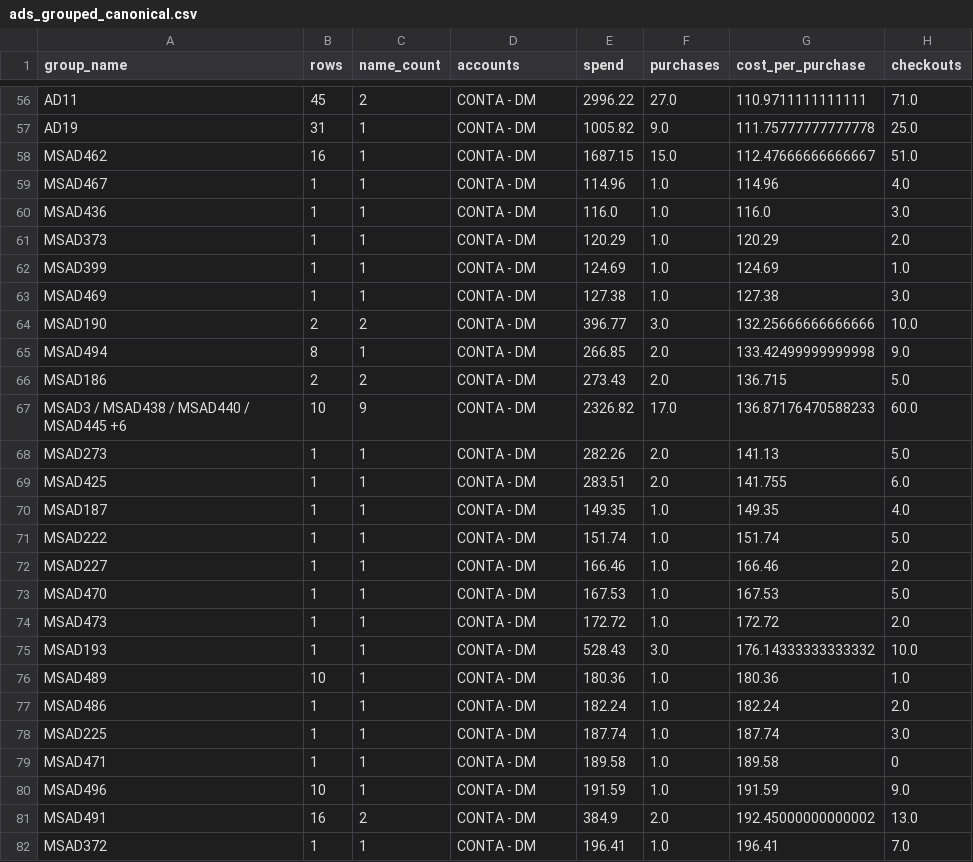
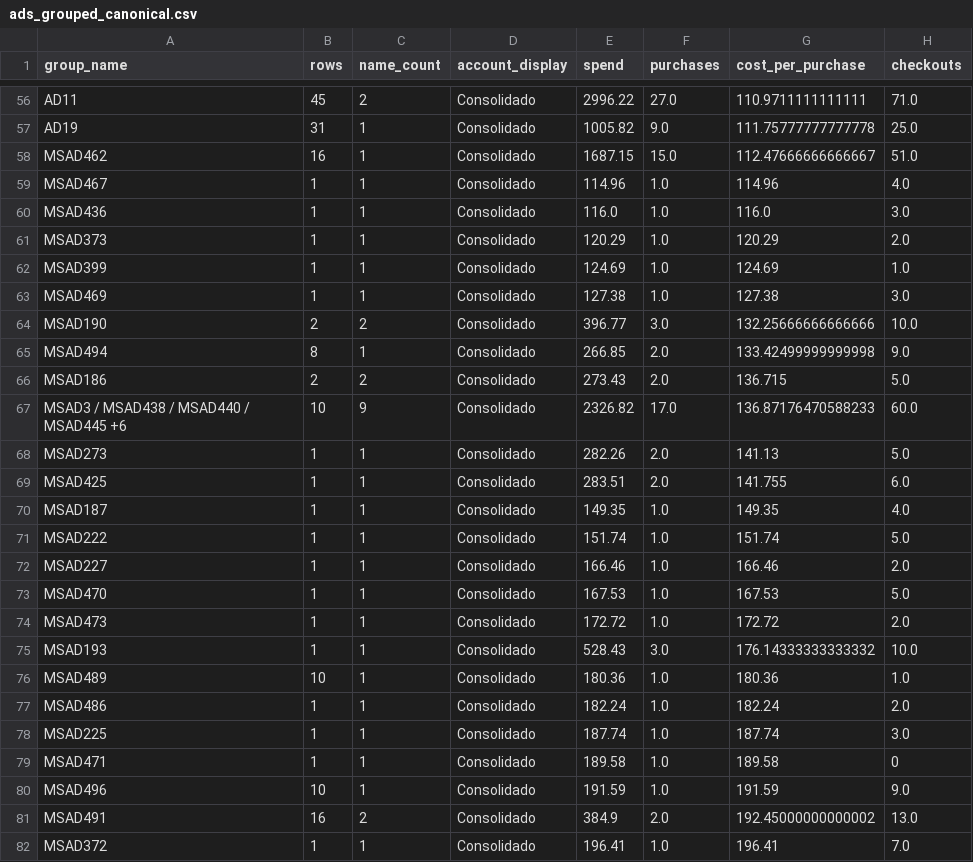
Before and after one commit to kelltonsouza-edy/bruna-ms-ads-intelligence, a CSV file: ads_grouped_canonical.csv, drawn as a sheet; only a part is shown, gaps mark what is left out; the diff covers the shown part only; the diff names each change by its address in the sheet, - before the commit and + after, or states it on an @@ line.

```diff
--- a/ads_grouped_canonical.csv
+++ b/ads_grouped_canonical.csv
-D1: accounts
+D1: account_display
-D56:D82 (account_display): CONTA - DM
+D56:D82 (account_display): Consolidado
```
Also changed, not shown: 106 edited cells elsewhere in this file, 2 other files.
